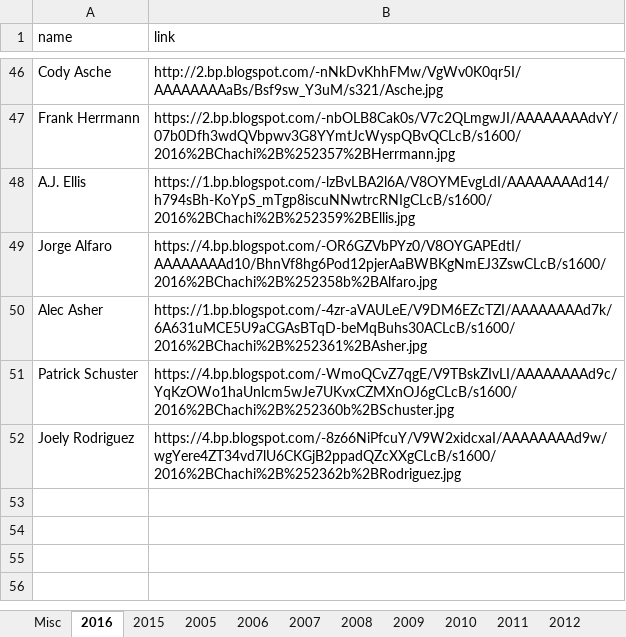
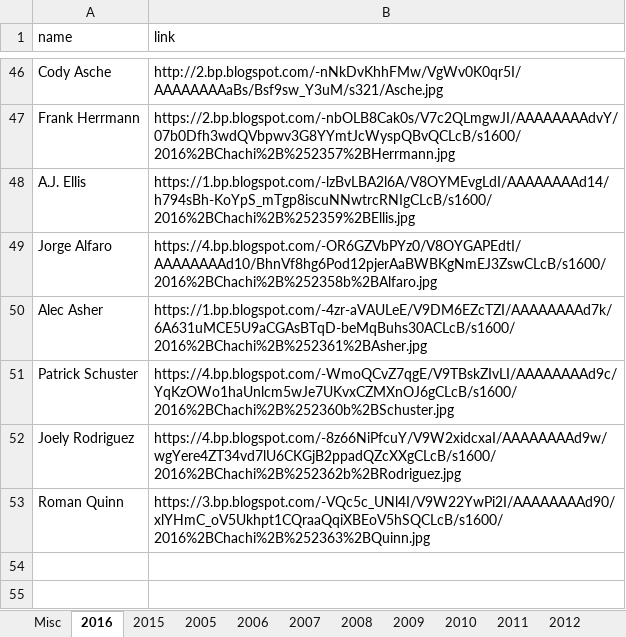
Before and after one commit to Wolfbane50/myApp, an Excel workbook: chachis.xlsx, sheet 2016, drawn as a sheet; only a part is shown, gaps mark what is left out; the shorter side is filled out with more unchanged rows; values as stored, in another font and other column widths than the file's, no borders; the diff names each change by its address in the sheet, - before the commit and + after, or states it on an @@ line.

```diff
--- a/chachis.xlsx (sheet 2016)
+++ b/chachis.xlsx (sheet 2016)
-row 53: (empty)
+row 53: Roman Quinn | https://3.bp.blogspot.com/-VQc5c_UNl4I/V9W22YwPi2I/AAAAAAAAd90/xlYHmC_oV5Ukhpt1CQraaQqiXBEoV5hSQCLcB/s1600/2016%2BChachi%2B%252363%2BQuinn.jpg
```
Also changed, not shown: sheet Misc.
